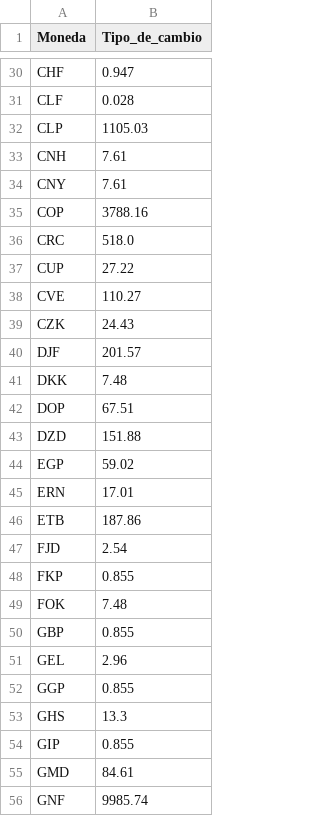
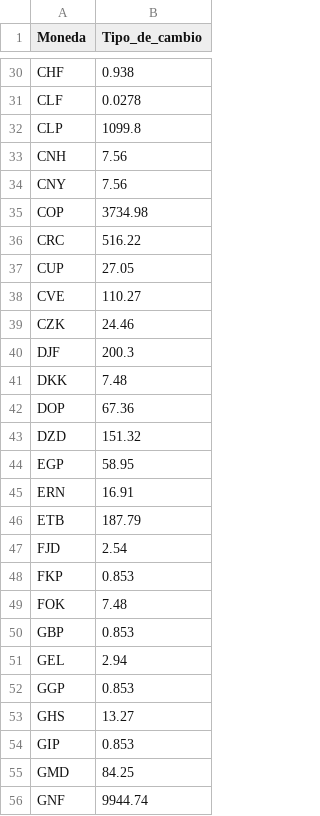
Before and after one commit to luciamoralesandreo-netizen/Proyecto-google-colab, a CSV file: tipos_de_cambio.csv, drawn as a sheet; only a part is shown, gaps mark what is left out; the diff covers the shown part only; the diff names each change by its address in the sheet, - before the commit and + after, or states it on an @@ line.

Commit message:
Añadir CSV de tipos de cambio

```diff
--- a/tipos_de_cambio.csv
+++ b/tipos_de_cambio.csv
-B30 (Tipo_de_cambio): 0.947
+B30 (Tipo_de_cambio): 0.938
-B31 (Tipo_de_cambio): 0.028
+B31 (Tipo_de_cambio): 0.0278
-B32 (Tipo_de_cambio): 1105.03
+B32 (Tipo_de_cambio): 1099.8
-B33:B34 (Tipo_de_cambio): 7.61
+B33:B34 (Tipo_de_cambio): 7.56
-B35 (Tipo_de_cambio): 3788.16
+B35 (Tipo_de_cambio): 3734.98
-B36 (Tipo_de_cambio): 518.0
+B36 (Tipo_de_cambio): 516.22
-B37 (Tipo_de_cambio): 27.22
+B37 (Tipo_de_cambio): 27.05
-B39 (Tipo_de_cambio): 24.43
+B39 (Tipo_de_cambio): 24.46
-B40 (Tipo_de_cambio): 201.57
+B40 (Tipo_de_cambio): 200.3
-B42 (Tipo_de_cambio): 67.51
+B42 (Tipo_de_cambio): 67.36
-B43 (Tipo_de_cambio): 151.88
+B43 (Tipo_de_cambio): 151.32
-B44 (Tipo_de_cambio): 59.02
+B44 (Tipo_de_cambio): 58.95
-B45 (Tipo_de_cambio): 17.01
+B45 (Tipo_de_cambio): 16.91
-B46 (Tipo_de_cambio): 187.86
+B46 (Tipo_de_cambio): 187.79
-B48 (Tipo_de_cambio): 0.855
+B48 (Tipo_de_cambio): 0.853
-B50 (Tipo_de_cambio): 0.855
+B50 (Tipo_de_cambio): 0.853
-B51 (Tipo_de_cambio): 2.96
+B51 (Tipo_de_cambio): 2.94
-B52 (Tipo_de_cambio): 0.855
+B52 (Tipo_de_cambio): 0.853
-B53 (Tipo_de_cambio): 13.3
+B53 (Tipo_de_cambio): 13.27
-B54 (Tipo_de_cambio): 0.855
+B54 (Tipo_de_cambio): 0.853
-B55 (Tipo_de_cambio): 84.61
+B55 (Tipo_de_cambio): 84.25
-B56 (Tipo_de_cambio): 9985.74
+B56 (Tipo_de_cambio): 9944.74
```
Also changed, not shown: 122 edited cells elsewhere in this file.
